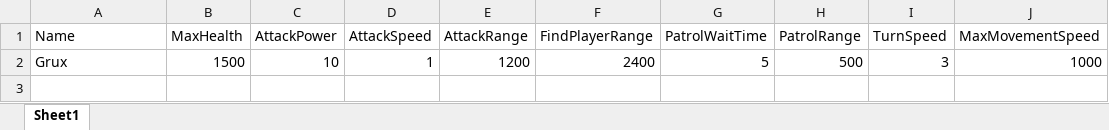
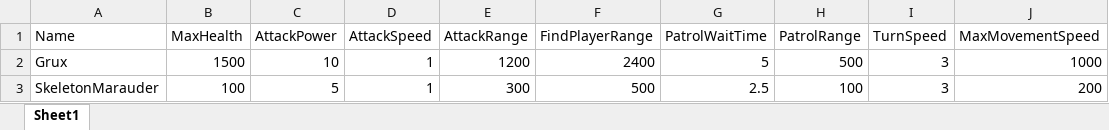
Before and after one commit to StevenKim1994/ProjectVD, an Excel workbook: Content/ProjectVD/DataTable/EnemyStatsInfo.xlsx, sheet Sheet1, drawn as a sheet; values as stored, in another font and other column widths than the file's, no borders; the diff names each change by its address in the sheet, - before the commit and + after, or states it on an @@ line.

```diff
--- a/Content/ProjectVD/DataTable/EnemyStatsInfo.xlsx (sheet Sheet1)
+++ b/Content/ProjectVD/DataTable/EnemyStatsInfo.xlsx (sheet Sheet1)
+row 3: SkeletonMarauder | 100 | 5 | 1 | 300 | 500 | 2.5 | 100 | 3 | 200
```
Also changed, not shown: 37 other files.
